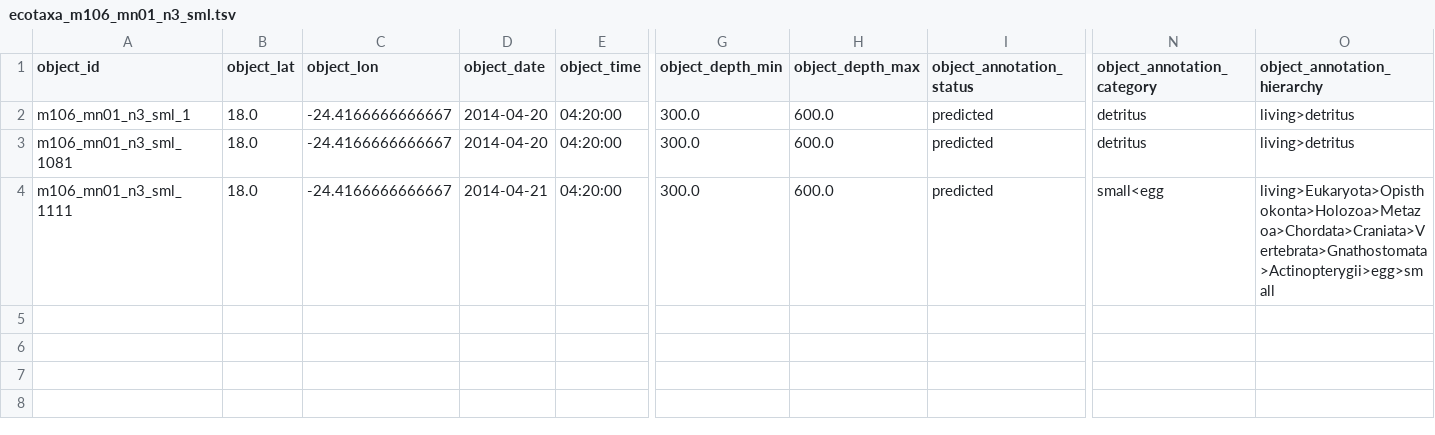
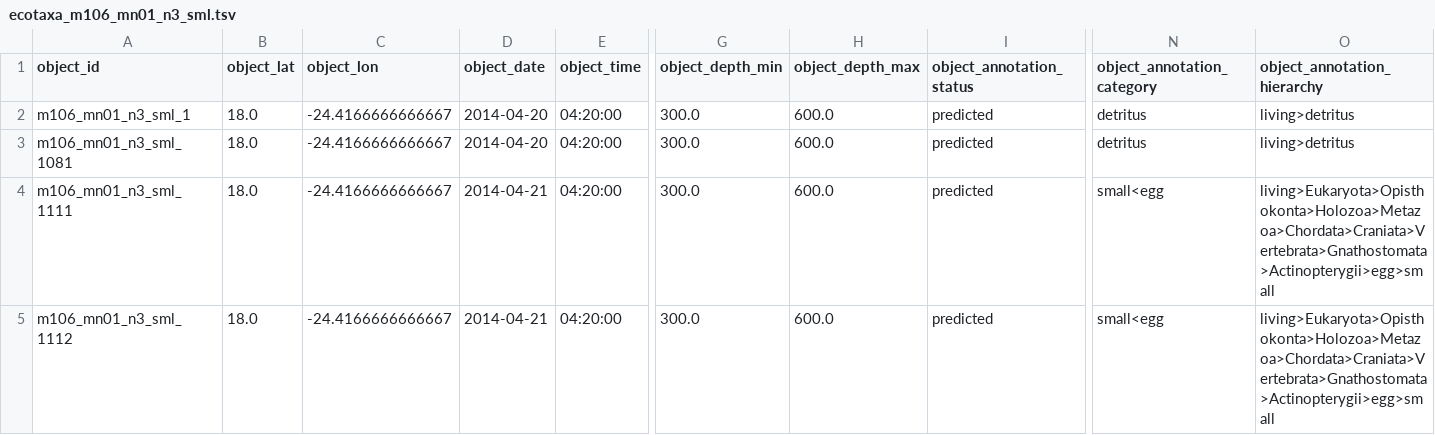
Before and after one commit to ecotaxa/ecotaxa_back, a TSV file: QA/py/data/ref_exports/tsv_all_entities_no_img_no_ids/ecotaxa_m106_mn01_n3_sml.tsv, drawn as a sheet; only a part is shown, gaps mark what is left out; rows hold the shown columns only; the diff names each change by its address in the sheet, - before the commit and + after, or states it on an @@ line.

```diff
--- a/QA/py/data/ref_exports/tsv_all_entities_no_img_no_ids/ecotaxa_m106_mn01_n3_sml.tsv
+++ b/QA/py/data/ref_exports/tsv_all_entities_no_img_no_ids/ecotaxa_m106_mn01_n3_sml.tsv
+row 5: m106_mn01_n3_sml_1112 | 18.0 | -24.4166666666667 | 2014-04-21 | 04:20:00 | 300.0 | 600.0 | predicted | small<egg | living>Eukaryota>Opisthokonta>Holozoa>Metazoa>Chordata>Craniata>Vertebrata>Gnathostomata>Actinopterygii>egg>small
```
Also changed, not shown: QA/py/data/ref_exports/tsv_by_acquisition/ecotaxa_generic_m106_mn01_n3_sml.tsv, QA/py/data/ref_exports/tsv_by_taxon/ecotaxa_small_egg.tsv, 10 other files.
